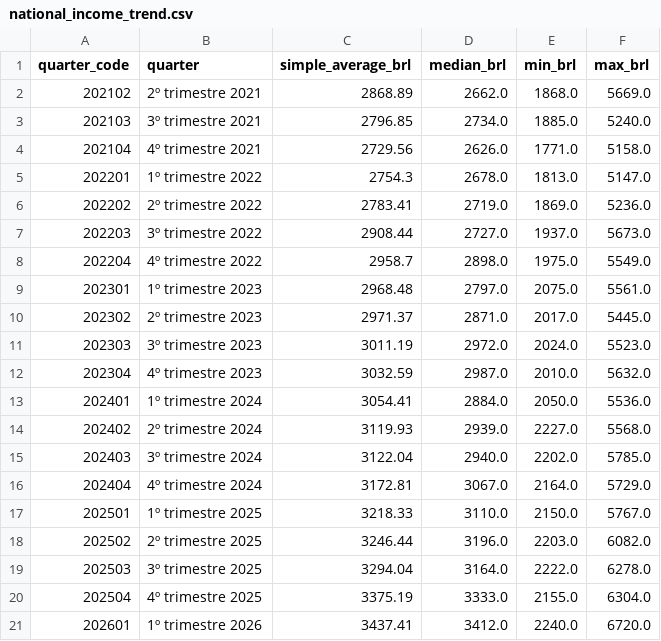
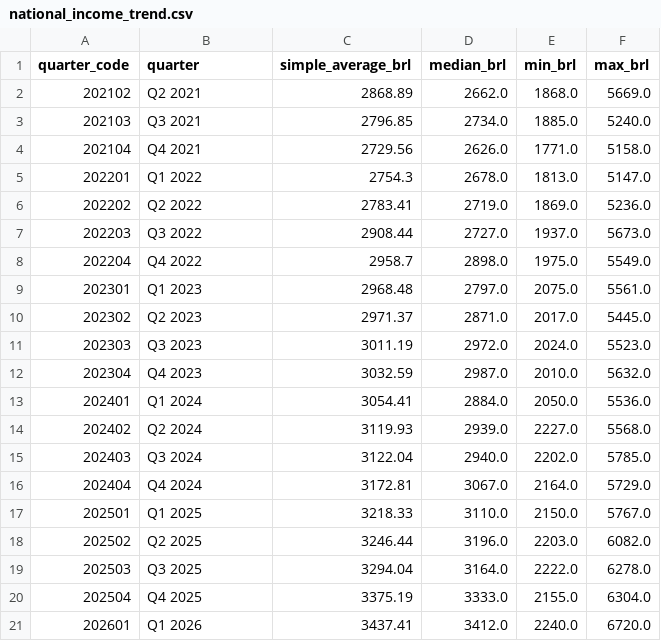
Before and after one commit to MauricioTaguchi/analise-renda-brasil, a CSV file: data/analytics/national_income_trend.csv, drawn as a sheet.

```diff
--- a/data/analytics/national_income_trend.csv
+++ b/data/analytics/national_income_trend.csv
@@ -1,21 +1,21 @@
 quarter_code,quarter,simple_average_brl,median_brl,min_brl,max_brl
-202102,2º trimestre 2021,2868.89,2662.0,1868.0,5669.0
-202103,3º trimestre 2021,2796.85,2734.0,1885.0,5240.0
-202104,4º trimestre 2021,2729.56,2626.0,1771.0,5158.0
-202201,1º trimestre 2022,2754.3,2678.0,1813.0,5147.0
-202202,2º trimestre 2022,2783.41,2719.0,1869.0,5236.0
-202203,3º trimestre 2022,2908.44,2727.0,1937.0,5673.0
-202204,4º trimestre 2022,2958.7,2898.0,1975.0,5549.0
-202301,1º trimestre 2023,2968.48,2797.0,2075.0,5561.0
-202302,2º trimestre 2023,2971.37,2871.0,2017.0,5445.0
-202303,3º trimestre 2023,3011.19,2972.0,2024.0,5523.0
-202304,4º trimestre 2023,3032.59,2987.0,2010.0,5632.0
-202401,1º trimestre 2024,3054.41,2884.0,2050.0,5536.0
-202402,2º trimestre 2024,3119.93,2939.0,2227.0,5568.0
-202403,3º trimestre 2024,3122.04,2940.0,2202.0,5785.0
-202404,4º trimestre 2024,3172.81,3067.0,2164.0,5729.0
-202501,1º trimestre 2025,3218.33,3110.0,2150.0,5767.0
-202502,2º trimestre 2025,3246.44,3196.0,2203.0,6082.0
-202503,3º trimestre 2025,3294.04,3164.0,2222.0,6278.0
-202504,4º trimestre 2025,3375.19,3333.0,2155.0,6304.0
-202601,1º trimestre 2026,3437.41,3412.0,2240.0,6720.0
+202102,Q2 2021,2868.89,2662.0,1868.0,5669.0
+202103,Q3 2021,2796.85,2734.0,1885.0,5240.0
+202104,Q4 2021,2729.56,2626.0,1771.0,5158.0
+202201,Q1 2022,2754.3,2678.0,1813.0,5147.0
+202202,Q2 2022,2783.41,2719.0,1869.0,5236.0
+202203,Q3 2022,2908.44,2727.0,1937.0,5673.0
+202204,Q4 2022,2958.7,2898.0,1975.0,5549.0
+202301,Q1 2023,2968.48,2797.0,2075.0,5561.0
+202302,Q2 2023,2971.37,2871.0,2017.0,5445.0
+202303,Q3 2023,3011.19,2972.0,2024.0,5523.0
+202304,Q4 2023,3032.59,2987.0,2010.0,5632.0
+202401,Q1 2024,3054.41,2884.0,2050.0,5536.0
+202402,Q2 2024,3119.93,2939.0,2227.0,5568.0
+202403,Q3 2024,3122.04,2940.0,2202.0,5785.0
+202404,Q4 2024,3172.81,3067.0,2164.0,5729.0
+202501,Q1 2025,3218.33,3110.0,2150.0,5767.0
+202502,Q2 2025,3246.44,3196.0,2203.0,6082.0
+202503,Q3 2025,3294.04,3164.0,2222.0,6278.0
+202504,Q4 2025,3375.19,3333.0,2155.0,6304.0
+202601,Q1 2026,3437.41,3412.0,2240.0,6720.0
```
Also changed, not shown: data/analytics/latest_income_ranking.csv, data/staging/income_by_state_quarter.csv, 26 other files.
